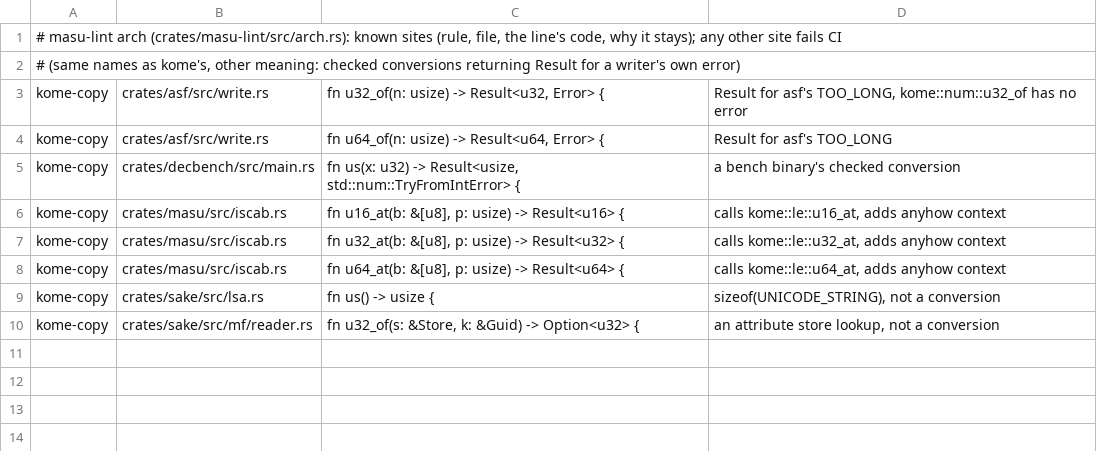
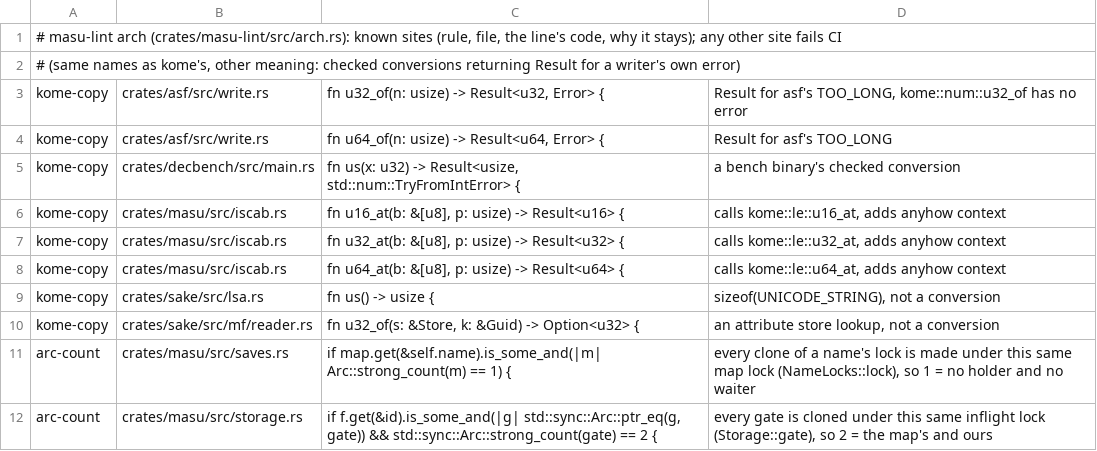
Before and after one commit to a-kaibu/masu, a TSV file: tools/ci/arch-lint-sites.tsv, drawn as a sheet; the diff names each change by its address in the sheet, - before the commit and + after, or states it on an @@ line.

```diff
--- a/tools/ci/arch-lint-sites.tsv
+++ b/tools/ci/arch-lint-sites.tsv
+row 11: arc-count | crates/masu/src/saves.rs | if map.get(&self.name).is_some_and(|m| Arc::strong_count(m) == 1) { | every clone of a name's lock is made under this same map lock (NameLocks::lock), so 1 = no holder and no waiter
+row 12: arc-count | crates/masu/src/storage.rs | if f.get(&id).is_some_and(|g| std::sync::Arc::ptr_eq(g, gate)) && std::sync::Arc::strong_count(gate) == 2 { | every gate is cloned under this same inflight lock (Storage::gate), so 2 = the map's and ours
```
Also changed, not shown: 9 other files.
